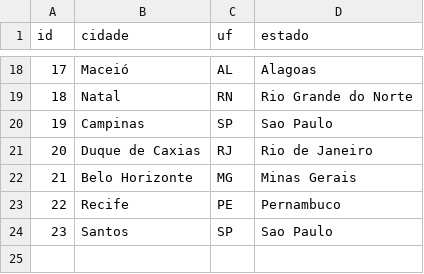
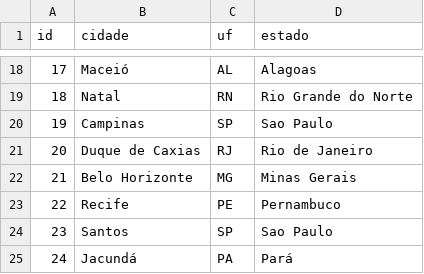
Before and after one commit to Ricardo-Filgueiras/data-experience-week, a CSV file: database/Geografia.csv, drawn as a sheet; only a part is shown, gaps mark what is left out; the diff names each change by its address in the sheet, - before the commit and + after, or states it on an @@ line.

Commit message:
adicionando a cidade de Jacundá em Geografia.csv

```diff
--- a/database/Geografia.csv
+++ b/database/Geografia.csv
+row 25: 24 | Jacundá | PA | Pará
```
